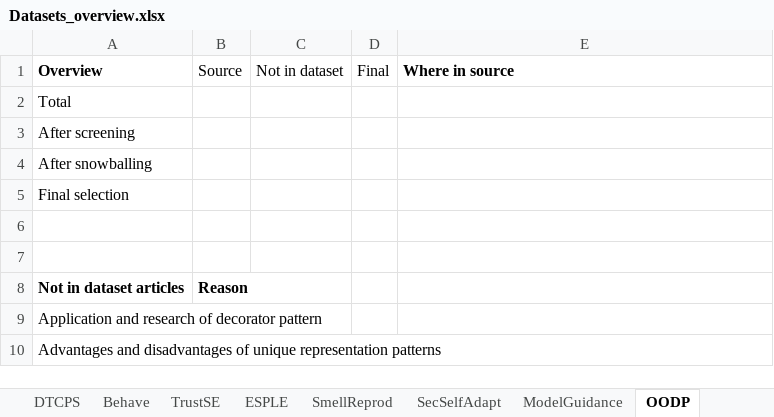
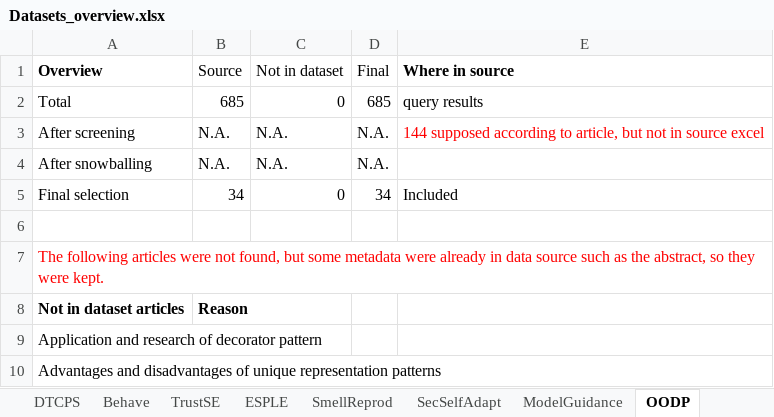
Before and after one commit to geodes-sms/IFT3150-ProjetCurationMetadonnees, an Excel workbook: Datasets/_Datasets Sent/Datasets_overview.xlsx, sheet OODP, drawn as a sheet; only a part is shown; values as stored, in another font and other column widths than the file's, no borders; the diff names each change by its address in the sheet, - before the commit and + after, or states it on an @@ line.

Commit message:
added info for OODP

```diff
--- a/Datasets/_Datasets Sent/Datasets_overview.xlsx (sheet OODP)
+++ b/Datasets/_Datasets Sent/Datasets_overview.xlsx (sheet OODP)
-B2 (Source): (empty)
+B2 (Source): 685
-C2 (Not in dataset): (empty)
+C2 (Not in dataset): 0
-D2 (Final): (empty)
+D2 (Final): 685
-E2 (Where in source): (empty)
+E2 (Where in source): query results
-B3:B4 (Source): (empty)
+B3:B4 (Source): N.A.
-C3:C4 (Not in dataset): (empty)
+C3:C4 (Not in dataset): N.A.
-D3:D4 (Final): (empty)
+D3:D4 (Final): N.A.
-E3 (Where in source): (empty)
+E3 (Where in source): 144 supposed according to article, but not in source excel
-B5 (Source): (empty)
+B5 (Source): 34
-C5 (Not in dataset): (empty)
+C5 (Not in dataset): 0
-D5 (Final): (empty)
+D5 (Final): 34
-E5 (Where in source): (empty)
+E5 (Where in source): Included
-A7 (Overview): (empty)
+A7 (Overview): The following articles were not found, but some metadata were already in data source such as the abstract, so they were kept.
```
